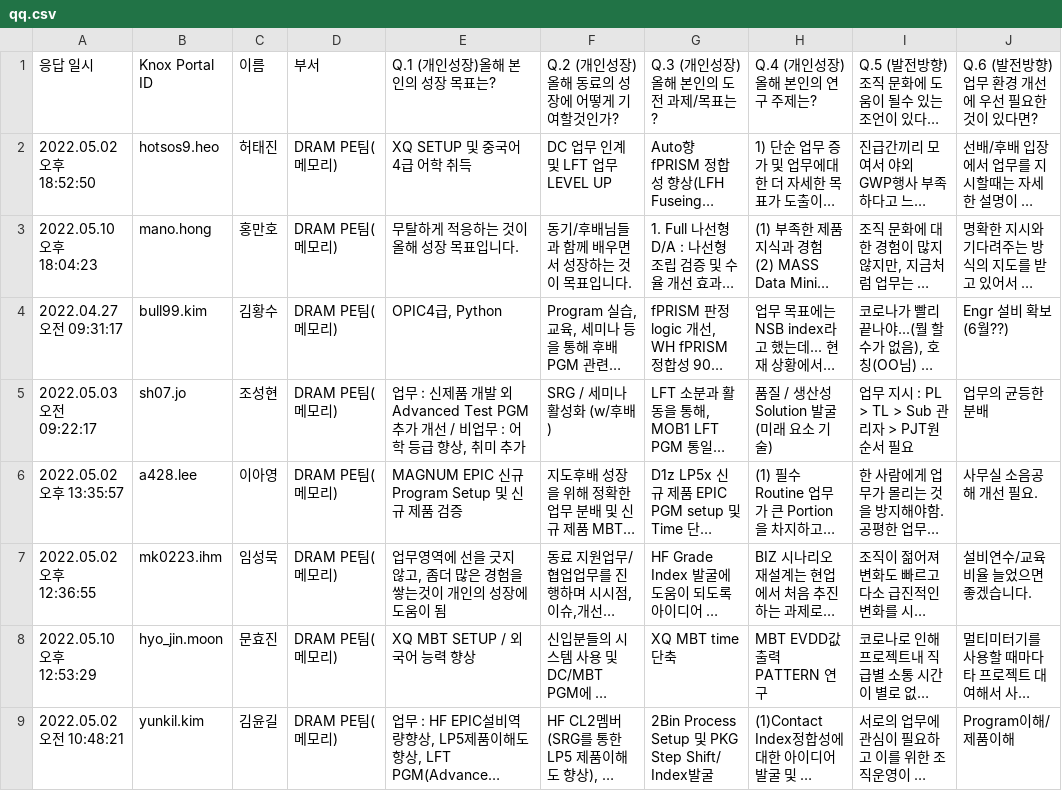
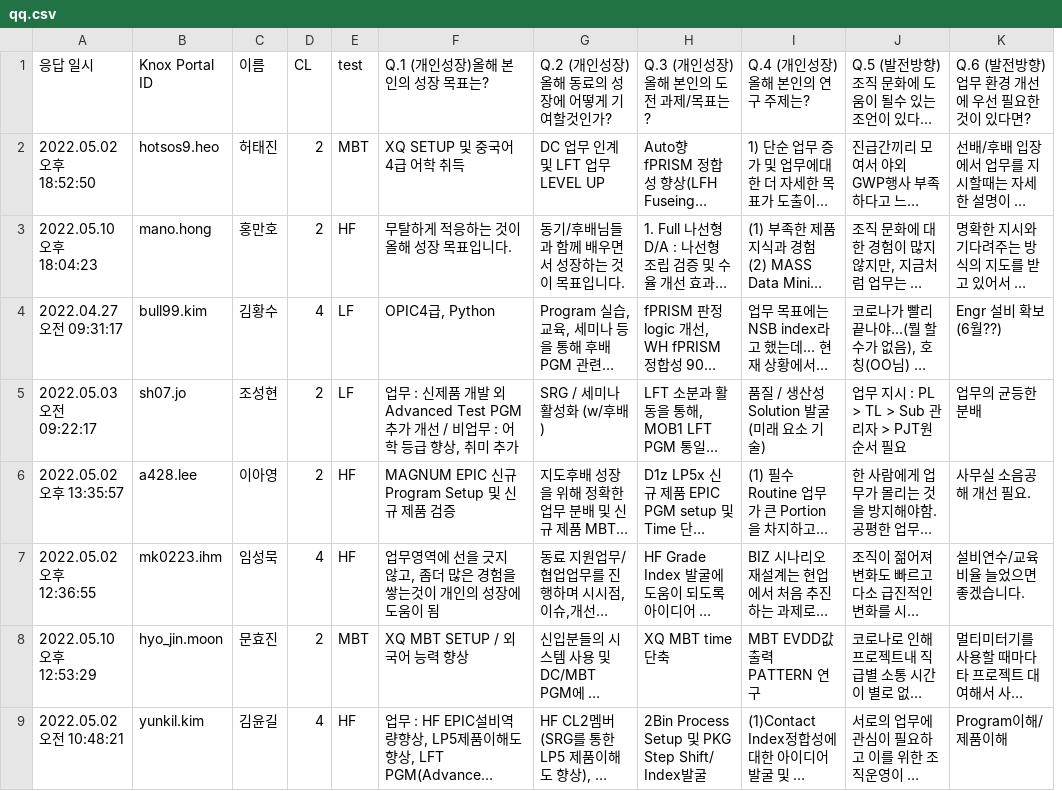
Before and after one commit to hongmano/samsung, a CSV file: qq.csv, drawn as a sheet; only a part is shown; long unchanged cells end in …; removed rows and columns are numbered as before the commit, all else as after; the diff names each change by its address in the sheet, - before the commit and + after, or states it on an @@ line.

Commit message:
Update qq.csv

```diff
--- a/qq.csv
+++ b/qq.csv
-column D, rows 1-9: 부서 | DRAM PE팀(메모리) | DRAM PE팀(메모리) | DRAM PE팀(메모리) | DRAM PE팀(메모리) | DRAM PE팀(메모리) | DRAM PE팀(메모리) | DRAM PE팀(메모리) | DRAM PE팀(메모리)
+column D, rows 1-9: CL | 2 | 2 | 4 | 2 | 2 | 4 | 2 | 4
+column E, rows 1-9: test | MBT | HF | LF | LF | HF | HF | MBT | HF
```
